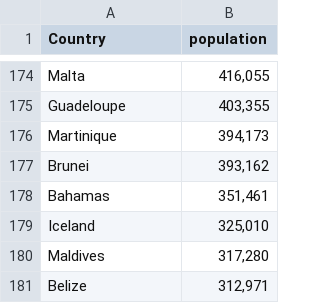
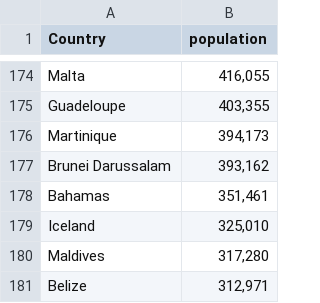
Before and after one commit to ukodi-training/INFO6005-2014, a CSV file: map/data/population.csv, drawn as a sheet; only a part is shown, gaps mark what is left out.

Commit message:
Update population.csv, index.html, world-country-names and map.js Added countries and populations to the display, Fixed some data inconsistencies. Closes ukodi-training/INFO6005-2014#1

```diff
--- a/map/data/population.csv
+++ b/map/data/population.csv
@@ -176,3 +176,3 @@ Guadeloupe,"403,355"
 Martinique,"394,173"
-Brunei,"393,162"
+Brunei Darussalam,"393,162"
 Bahamas,"351,461"
```
Also changed, not shown: map/data/world-country-names.tsv, 2 other files.
